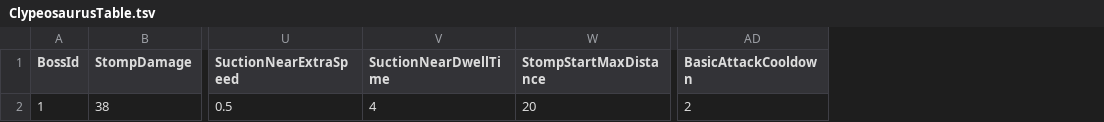
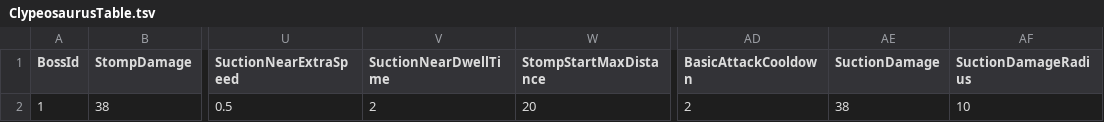
Before and after one commit to KooHoo-Dev/3rd_3D_1-3D-Project-team_even, a TSV file: Assets/StreamingAssets/Tables/ClypeosaurusTable.tsv, drawn as a sheet; only a part is shown, gaps mark what is left out; the diff names each change by its address in the sheet, - before the commit and + after, or states it on an @@ line.

```diff
--- a/Assets/StreamingAssets/Tables/ClypeosaurusTable.tsv
+++ b/Assets/StreamingAssets/Tables/ClypeosaurusTable.tsv
+column AE (SuctionDamage), row 2: 38
+column AF (SuctionDamageRadius), row 2: 10
-V2 (SuctionNearDwellTime): 4
+V2 (SuctionNearDwellTime): 2
```
Also changed, not shown: 19 other files.
